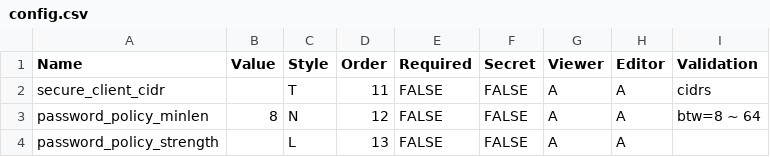
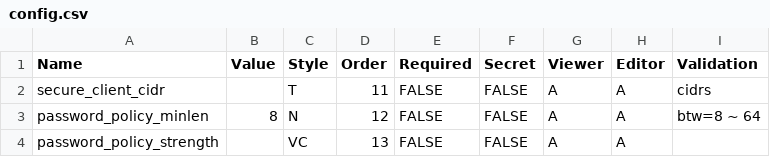
Before and after one commit to askasoft/pango-xdemo, a CSV file: conf/config.csv, drawn as a sheet.

Commit message:
config: change style

```diff
--- a/conf/config.csv
+++ b/conf/config.csv
@@ -3,2 +3,2 @@ secure_client_cidr,,T,11,FALSE,FALSE,A,A,cidrs
 password_policy_minlen,8,N,12,FALSE,FALSE,A,A,btw=8 ~ 64
-password_policy_strength,,L,13,FALSE,FALSE,A,A,
+password_policy_strength,,VC,13,FALSE,FALSE,A,A,
```
Also changed, not shown: 3 other files.
